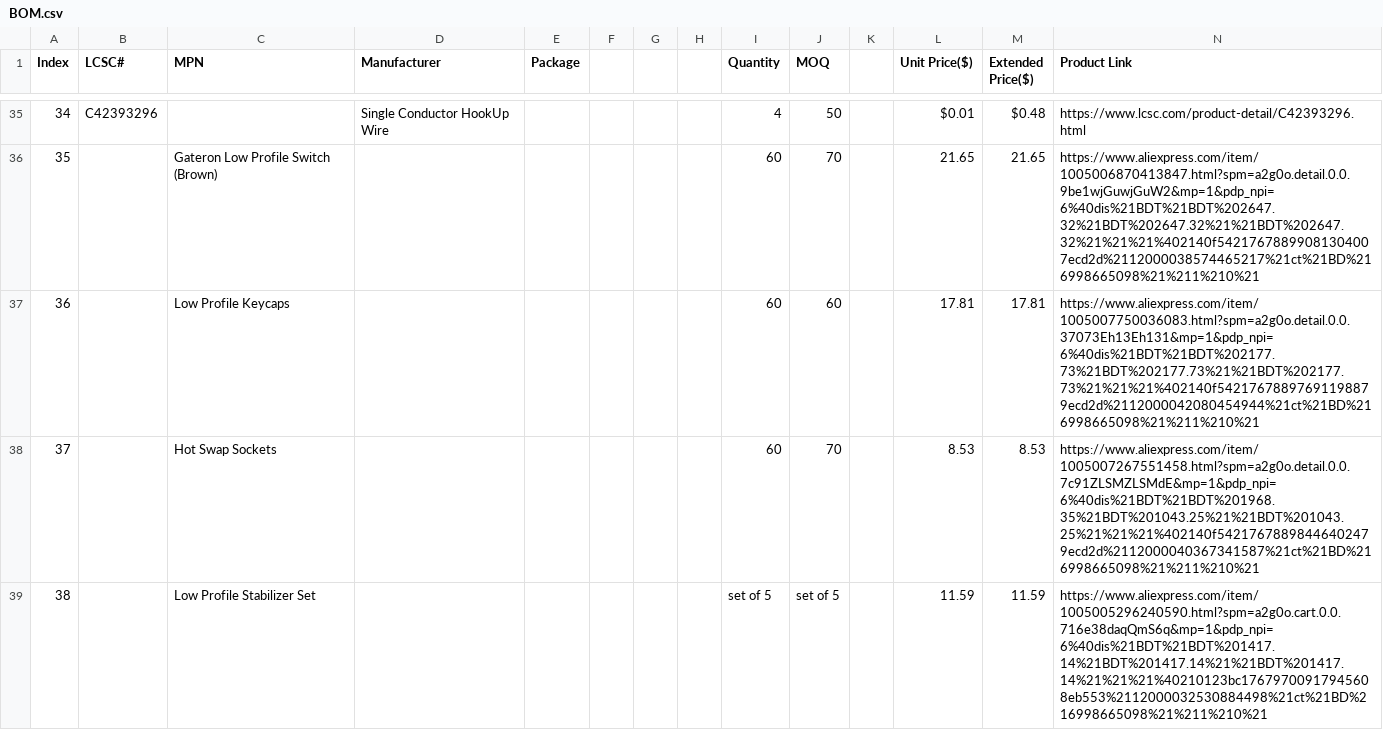
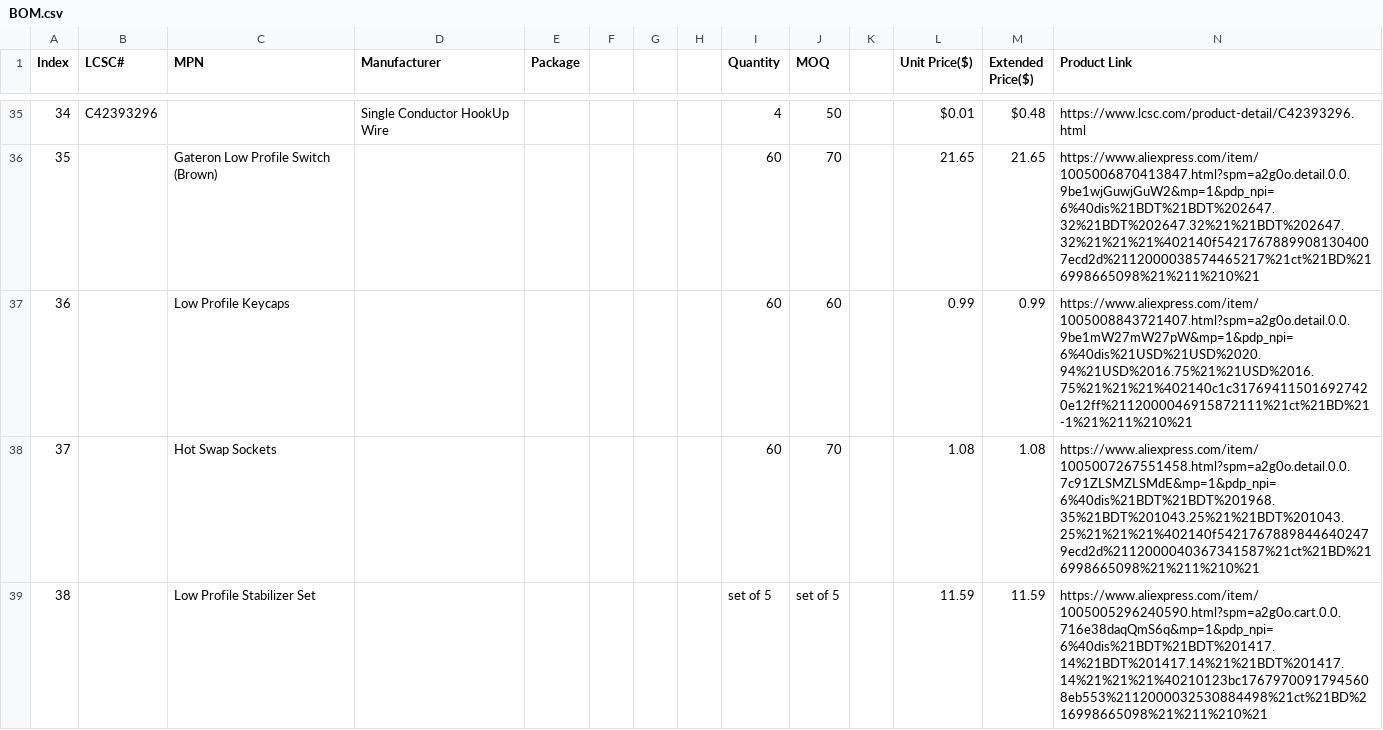
Before and after one commit to samdoes-stuff/Project-Reboot, a CSV file: BOM.csv, drawn as a sheet; only a part is shown, gaps mark what is left out; the diff covers the shown part only.

Commit message:
Price Reduce

```diff
--- a/BOM.csv
+++ b/BOM.csv
@@ -36,4 +36,4 @@ Index,LCSC#,MPN,Manufacturer,Package,,,,Quantity,MOQ,,Unit Price($),Extended Pri
 35,,Gateron Low Profile Switch (Brown),,,,,,60,70,,21.65,21.65,https://www.aliexpress.com/item/1005006870413847.html?spm=a2g0o.detail.0.0.9be1wjGuwjGuW2&mp=1&pdp_npi=6%40dis%21BDT%21BDT%202647.32%21BDT%202647.32%21%21BDT%202647.32%21%21%21%402140f54217678899081304007ecd2d%2112000038574465217%21ct%21BD%216998665098%21%211%210%21
-36,,Low Profile Keycaps,,,,,,60,60,,17.81,17.81,https://www.aliexpress.com/item/1005007750036083.html?spm=a2g0o.detail.0.0.37073Eh13Eh131&mp=1&pdp_npi=6%40dis%21BDT%21BDT%202177.73%21BDT%202177.73%21%21BDT%202177.73%21%21%21%402140f54217678897691198879ecd2d%2112000042080454944%21ct%21BD%216998665098%21%211%210%21
-37,,Hot Swap Sockets,,,,,,60,70,,8.53,8.53,https://www.aliexpress.com/item/1005007267551458.html?spm=a2g0o.detail.0.0.7c91ZLSMZLSMdE&mp=1&pdp_npi=6%40dis%21BDT%21BDT%201968.35%21BDT%201043.25%21%21BDT%201043.25%21%21%21%402140f54217678898446402479ecd2d%2112000040367341587%21ct%21BD%216998665098%21%211%210%21
+36,,Low Profile Keycaps,,,,,,60,60,,0.99,0.99,https://www.aliexpress.com/item/1005008843721407.html?spm=a2g0o.detail.0.0.9be1mW27mW27pW&mp=1&pdp_npi=6%40dis%21USD%21USD%2020.94%21USD%2016.75%21%21USD%2016.75%21%21%21%402140c1c317694115016927420e12ff%2112000046915872111%21ct%21BD%21-1%21%211%210%21
+37,,Hot Swap Sockets,,,,,,60,70,,1.08,1.08,https://www.aliexpress.com/item/1005007267551458.html?spm=a2g0o.detail.0.0.7c91ZLSMZLSMdE&mp=1&pdp_npi=6%40dis%21BDT%21BDT%201968.35%21BDT%201043.25%21%21BDT%201043.25%21%21%21%402140f54217678898446402479ecd2d%2112000040367341587%21ct%21BD%216998665098%21%211%210%21
 38,,Low Profile Stabilizer Set,,,,,,set of 5,set of 5,,11.59,11.59,https://www.aliexpress.com/item/1005005296240590.html?spm=a2g0o.cart.0.0.716e38daqQmS6q&mp=1&pdp_npi=6%40dis%21BDT%21BDT%201417.14%21BDT%201417.14%21%21BDT%201417.14%21%21%21%40210123bc17679700917945608eb553%2112000032530884498%21ct%21BD%216998665098%21%211%210%21
```
Also changed, not shown: 31 edited cells elsewhere in this file.
